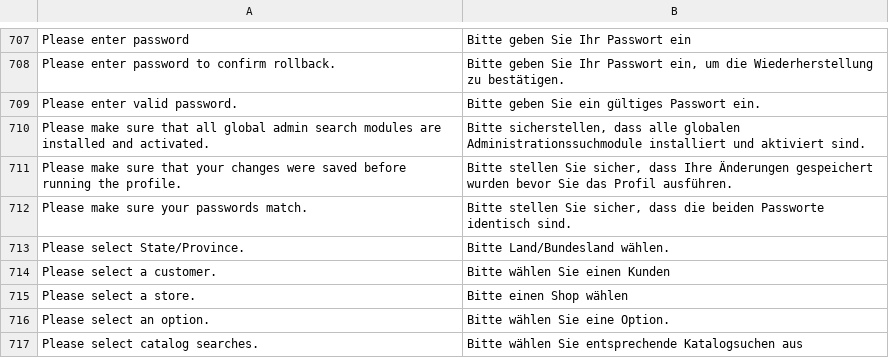
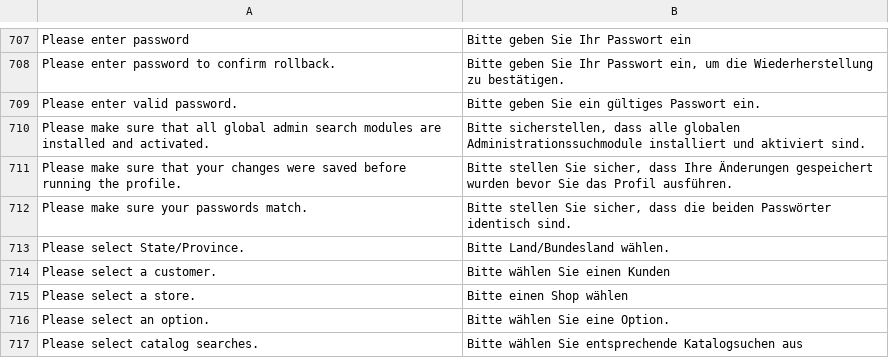
Before and after one commit to riconeitzel/German_LocalePack_de_DE, a CSV file: app/locale/de_DE/Mage_Adminhtml.csv, drawn as a sheet; only a part is shown, gaps mark what is left out.

Commit message:
Fix for German Password Plural
See https://github.com/riconeitzel/German_LocalePack_de_DE/issues/173

```diff
--- a/app/locale/de_DE/Mage_Adminhtml.csv
+++ b/app/locale/de_DE/Mage_Adminhtml.csv
@@ -711,3 +711,3 @@
 "Please make sure that your changes were saved before running the profile.","Bitte stellen Sie sicher, dass Ihre Änderungen gespeichert wurden bevor Sie das Profil ausführen."
-"Please make sure your passwords match.","Bitte stellen Sie sicher, dass die beiden Passworte identisch sind."
+"Please make sure your passwords match.","Bitte stellen Sie sicher, dass die beiden Passwörter identisch sind."
 "Please select State/Province.","Bitte Land/Bundesland wählen."
```
Also changed, not shown: app/locale/de_DE/Mage_Core.csv, app/locale/de_DE/Mage_Customer.csv, 1 other file.
